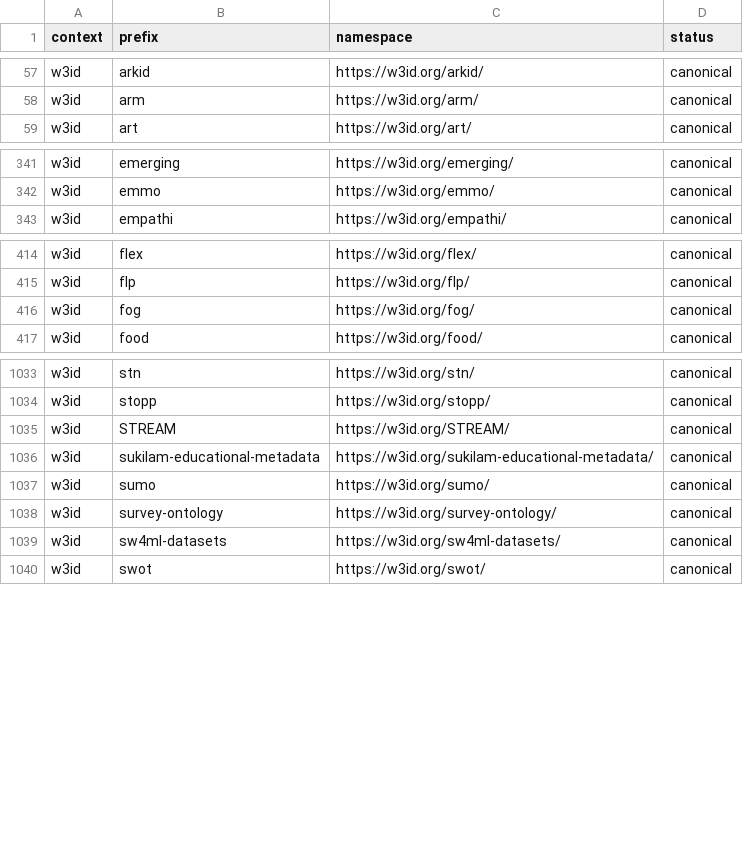
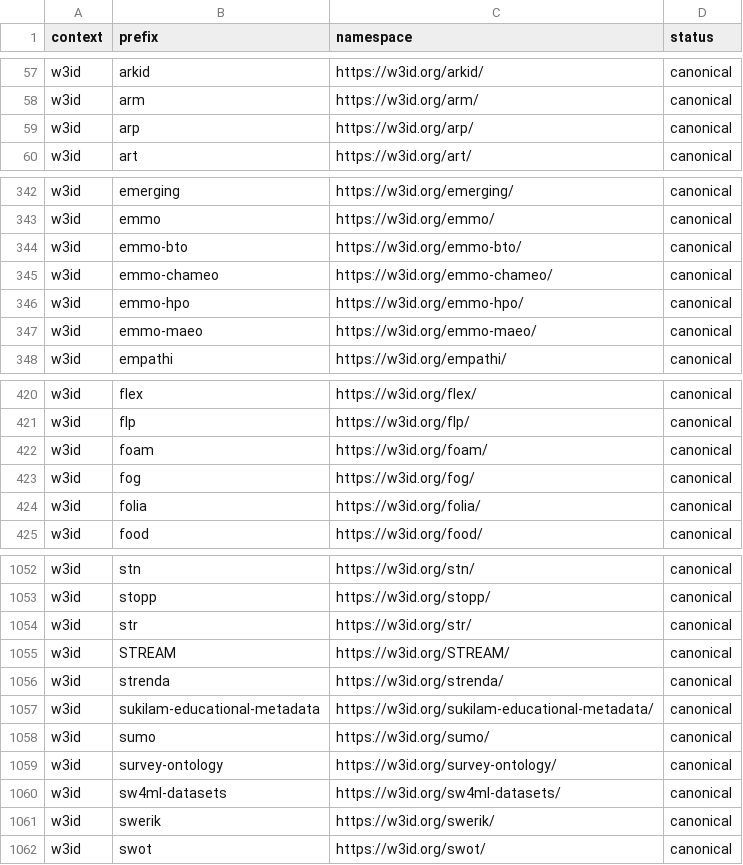
Before and after one commit to linkml/prefixmaps, a CSV file: src/prefixmaps/data/w3id.csv, drawn as a sheet; only a part is shown, gaps mark what is left out; the diff covers the shown part only; the diff names each change by its address in the sheet, - before the commit and + after, or states it on an @@ line.

Commit message:
refresh prefix files

```diff
--- a/src/prefixmaps/data/w3id.csv
+++ b/src/prefixmaps/data/w3id.csv
+row 59: w3id | arp | https://w3id.org/arp/ | canonical
+row 344: w3id | emmo-bto | https://w3id.org/emmo-bto/ | canonical
+row 345: w3id | emmo-chameo | https://w3id.org/emmo-chameo/ | canonical
+row 346: w3id | emmo-hpo | https://w3id.org/emmo-hpo/ | canonical
+row 347: w3id | emmo-maeo | https://w3id.org/emmo-maeo/ | canonical
+row 422: w3id | foam | https://w3id.org/foam/ | canonical
+row 424: w3id | folia | https://w3id.org/folia/ | canonical
+row 1054: w3id | str | https://w3id.org/str/ | canonical
+row 1056: w3id | strenda | https://w3id.org/strenda/ | canonical
+row 1061: w3id | swerik | https://w3id.org/swerik/ | canonical
```
Also changed, not shown: 15 added rows elsewhere in this file, src/prefixmaps/data/bioregistry.csv, src/prefixmaps/data/bioregistry.upper.csv, 4 other files.
